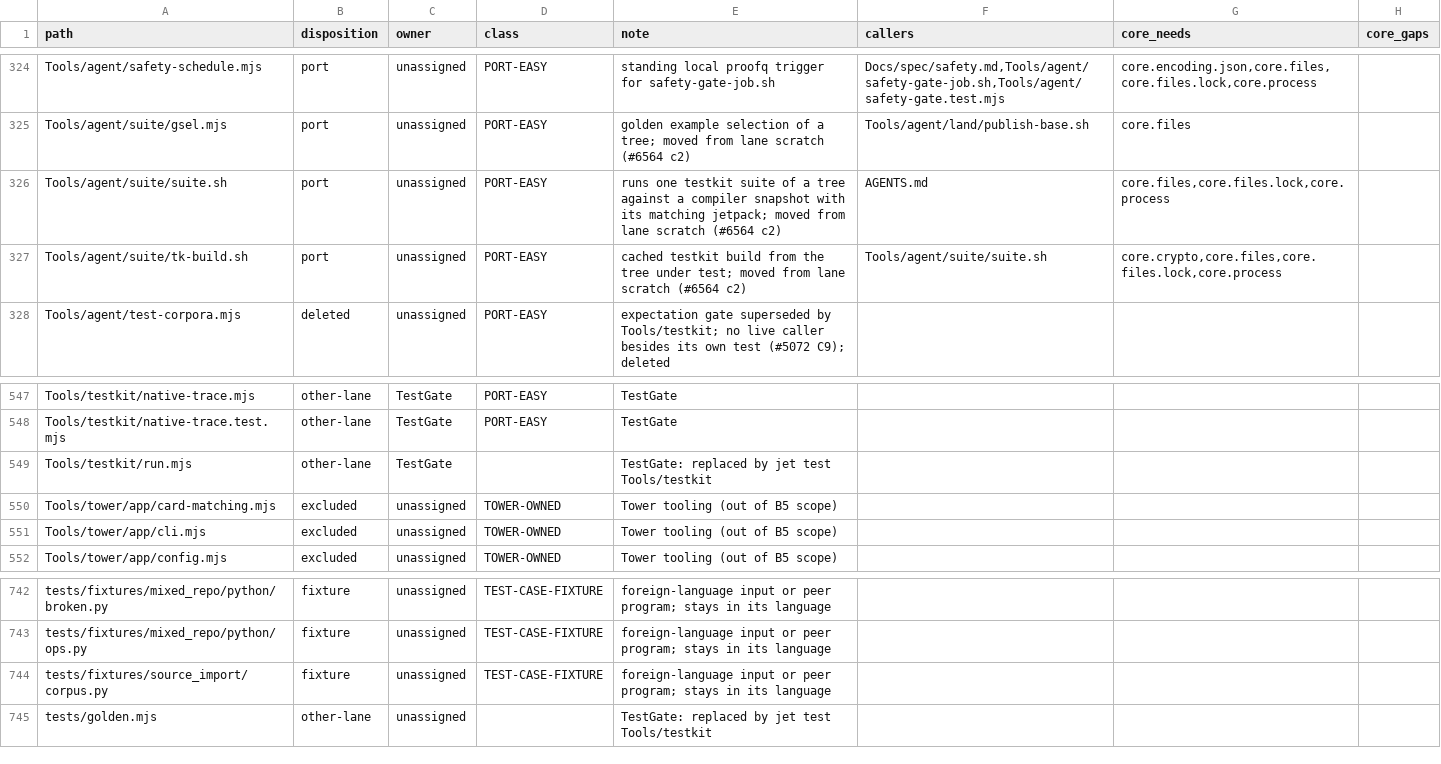
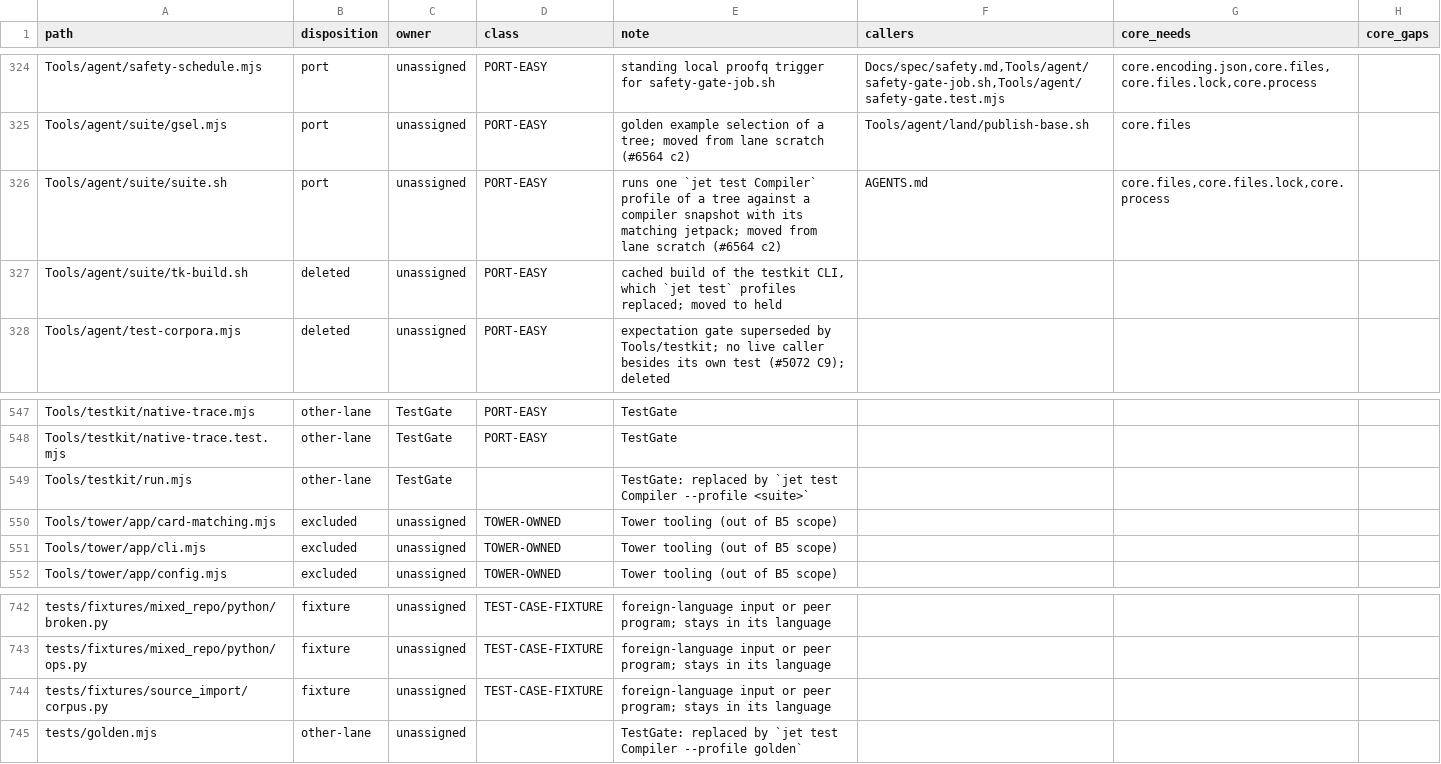
Before and after one commit to jet-language/jet, a TSV file: Tools/script-census.tsv, drawn as a sheet; only a part is shown, gaps mark what is left out.

Commit message:
jet test: one settings registry for flags, profiles and `fn test`; corpus tooling runs `jet test` (#6035 c65)
D-TEST-INVOKE1=A. Every `jet test` setting is one row of JET_TEST_SETTINGS
(Compiler/JetFoundation/Source/Registry/TestSettings.jet): the flag, the
TestProfile field and the `Test`-value method of the same name. The CLI flag
rows, help, completions and man derive from it; sema checks the `Test` calls;
`jet test` runs `fn test` once in a plan step (BuildTests) and layers profile,
then `fn test`, then flags. `--optimize` is an override, not an E2104 refusal.

New settings: shard (a sharded run never writes the baseline), list, cases,
jobs, memory, allow_shrink, diagnostic_coverage, results (one evidence
document through the testkit's report writer) and compiler. The Compiler
package gains a `corpora` profile (every corpus, no #Tests).
Jetpack/Bootstrap/sources.list lists TestSettings.jet, which PackageModel's
TestProfiles.jet reads.

release-compiler.mjs, goldens-census.mjs and suite.sh run
`jet test Compiler --profile …` with --shard/--list/--results/--cases/
--compiler; CompilerRegistries.jet already did. The testkit CLI
(Tools/testkit/run.jet, its package.jet) and suite/tk-build.sh move to held.
Docs: reference/cli.md, architecture.md, contributing/examples.md,
diagnostics.md, AGENTS.md; script census rows updated.

```diff
--- a/Tools/script-census.tsv
+++ b/Tools/script-census.tsv
@@ -325,4 +325,4 @@ Tools/agent/safety-schedule.mjs	port	unassigned	PORT-EASY	standing local proofq
 Tools/agent/suite/gsel.mjs	port	unassigned	PORT-EASY	golden example selection of a tree; moved from lane scratch (#6564 c2)	Tools/agent/land/publish-base.sh	core.files	
-Tools/agent/suite/suite.sh	port	unassigned	PORT-EASY	runs one testkit suite of a tree against a compiler snapshot with its matching jetpack; moved from lane scratch (#6564 c2)	AGENTS.md	core.files,core.files.lock,core.process	
-Tools/agent/suite/tk-build.sh	port	unassigned	PORT-EASY	cached testkit build from the tree under test; moved from lane scratch (#6564 c2)	Tools/agent/suite/suite.sh	core.crypto,core.files,core.files.lock,core.process	
+Tools/agent/suite/suite.sh	port	unassigned	PORT-EASY	runs one `jet test Compiler` profile of a tree against a compiler snapshot with its matching jetpack; moved from lane scratch (#6564 c2)	AGENTS.md	core.files,core.files.lock,core.process
+Tools/agent/suite/tk-build.sh	deleted	unassigned	PORT-EASY	cached build of the testkit CLI, which `jet test` profiles replaced; moved to held
 Tools/agent/test-corpora.mjs	deleted	unassigned	PORT-EASY	expectation gate superseded by Tools/testkit; no live caller besides its own test (#5072 C9); deleted			
@@ -548,3 +548,3 @@ Tools/testkit/native-trace.mjs	other-lane	TestGate	PORT-EASY	TestGate
 Tools/testkit/native-trace.test.mjs	other-lane	TestGate	PORT-EASY	TestGate			
-Tools/testkit/run.mjs	other-lane	TestGate		TestGate: replaced by jet test Tools/testkit			
+Tools/testkit/run.mjs	other-lane	TestGate		TestGate: replaced by `jet test Compiler --profile <suite>`
 Tools/tower/app/card-matching.mjs	excluded	unassigned	TOWER-OWNED	Tower tooling (out of B5 scope)			
@@ -744,2 +744,2 @@ tests/fixtures/mixed_repo/python/ops.py	fixture	unassigned	TEST-CASE-FIXTURE	for
 tests/fixtures/source_import/corpus.py	fixture	unassigned	TEST-CASE-FIXTURE	foreign-language input or peer program; stays in its language			
-tests/golden.mjs	other-lane	unassigned		TestGate: replaced by jet test Tools/testkit			
+tests/golden.mjs	other-lane	unassigned		TestGate: replaced by `jet test Compiler --profile golden`
```
Also changed, not shown: 50 other files.
